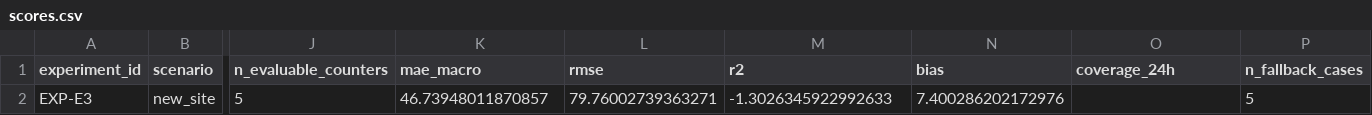
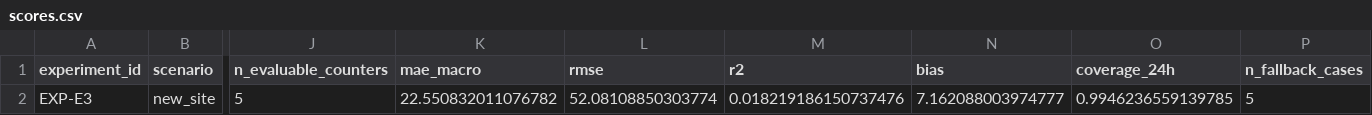
Before and after one commit to SandraOub20/ParisPulse, a CSV file: data/evaluation/proto-v1/EXP-E3/scores.csv, drawn as a sheet; only a part is shown, gaps mark what is left out; the diff names each change by its address in the sheet, - before the commit and + after, or states it on an @@ line.

```diff
--- a/data/evaluation/proto-v1/EXP-E3/scores.csv
+++ b/data/evaluation/proto-v1/EXP-E3/scores.csv
-K2 (mae_macro): 46.73948011870857
+K2 (mae_macro): 22.550832011076782
-L2 (rmse): 79.76002739363271
+L2 (rmse): 52.08108850303774
-M2 (r2): -1.3026345922992633
+M2 (r2): 0.018219186150737476
-N2 (bias): 7.400286202172976
+N2 (bias): 7.162088003974777
-O2 (coverage_24h): (empty)
+O2 (coverage_24h): 0.9946236559139785
```
Also changed, not shown: data/evaluation/proto-v1/EXP-E3/coverage.csv, 2 other files.
